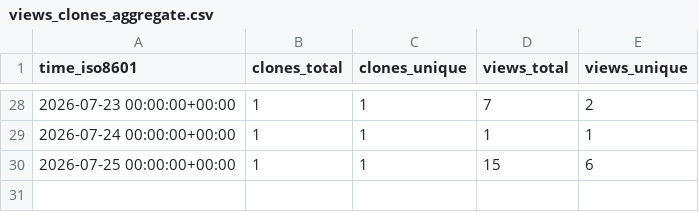
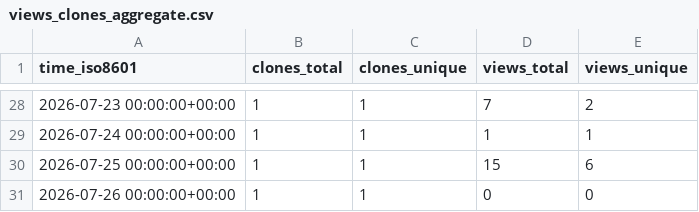
Before and after one commit to MeherBhaskar/temporal-debug-stats, a CSV file: MeherBhaskar/agent-rigor/ghrs-data/views_clones_aggregate.csv, drawn as a sheet; only a part is shown, gaps mark what is left out; the diff names each change by its address in the sheet, - before the commit and + after, or states it on an @@ line.

```diff
--- a/MeherBhaskar/agent-rigor/ghrs-data/views_clones_aggregate.csv
+++ b/MeherBhaskar/agent-rigor/ghrs-data/views_clones_aggregate.csv
+row 31: 2026-07-26 00:00:00+00:00 | 1 | 1 | 0 | 0
```
Also changed, not shown: 1 other file.
